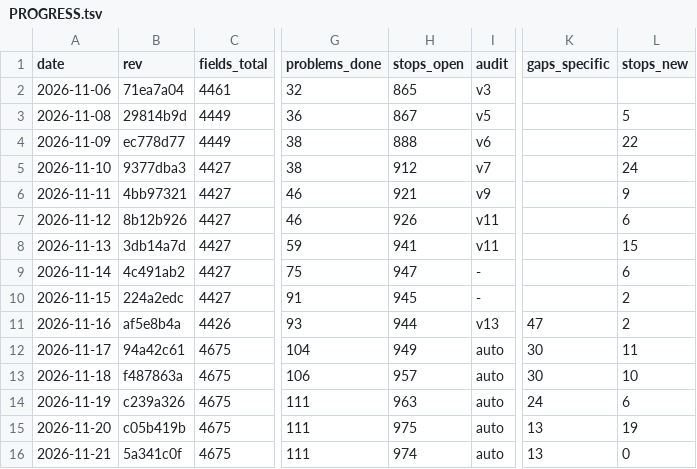
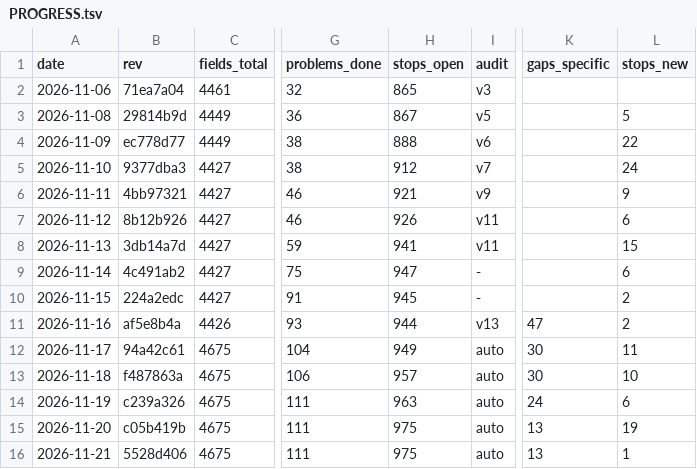
Before and after one commit to Bolebey/openbfme-godot, a TSV file: docs/ennorath/PROGRESS.tsv, drawn as a sheet; only a part is shown, gaps mark what is left out; the diff names each change by its address in the sheet, - before the commit and + after, or states it on an @@ line.

```diff
--- a/docs/ennorath/PROGRESS.tsv
+++ b/docs/ennorath/PROGRESS.tsv
-B16 (rev): 5a341c0f
+B16 (rev): 5528d406
-H16 (stops_open): 974
+H16 (stops_open): 975
-L16 (stops_new): 0
+L16 (stops_new): 1
```
Also changed, not shown: 4 other files.
